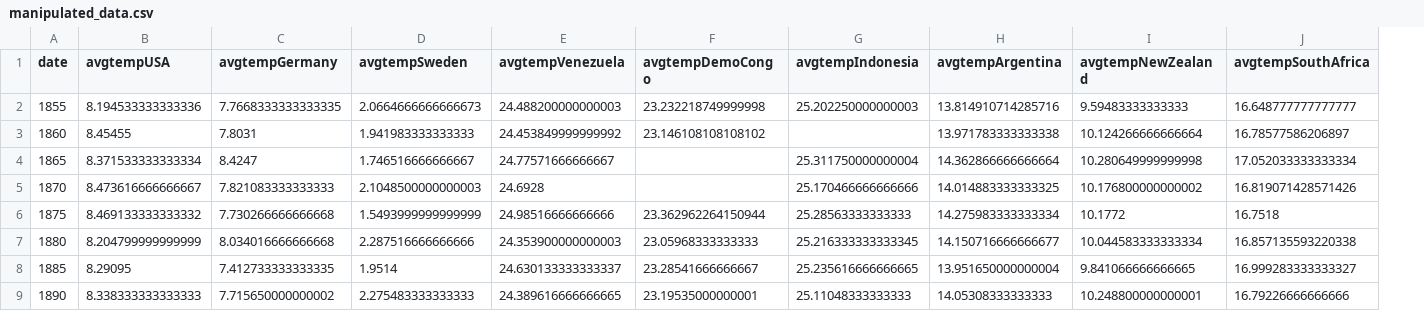
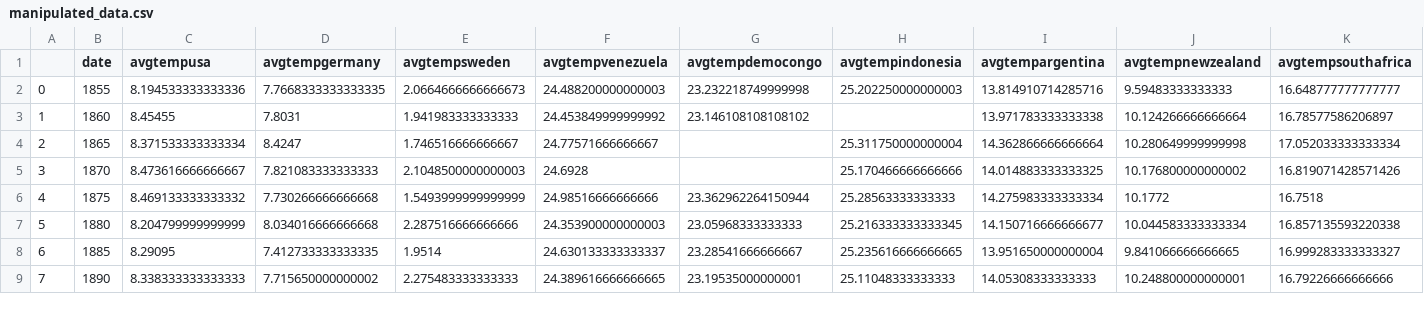
Before and after one commit to bviollier/Project-2, a CSV file: manipulated_data.csv, drawn as a sheet; only a part is shown; addresses are those after the commit; the diff covers the shown part only; the diff names each change by its address in the sheet, - before the commit and + after, or states it on an @@ line.

```diff
--- a/manipulated_data.csv
+++ b/manipulated_data.csv
+column A, rows 2-9: 0 | 1 | 2 | 3 | 4 | 5 | 6 | 7
-C1: avgtempUSA
+C1: avgtempusa
-D1: avgtempGermany
+D1: avgtempgermany
-E1: avgtempSweden
+E1: avgtempsweden
-F1: avgtempVenezuela
+F1: avgtempvenezuela
-G1: avgtempDemoCongo
+G1: avgtempdemocongo
-H1: avgtempIndonesia
+H1: avgtempindonesia
-I1: avgtempArgentina
+I1: avgtempargentina
-J1: avgtempNewZealand
+J1: avgtempnewzealand
-K1: avgtempSouthAfrica
+K1: avgtempsouthafrica
```
Also changed, not shown: 11 edited cells elsewhere in this file, 44 other files.
